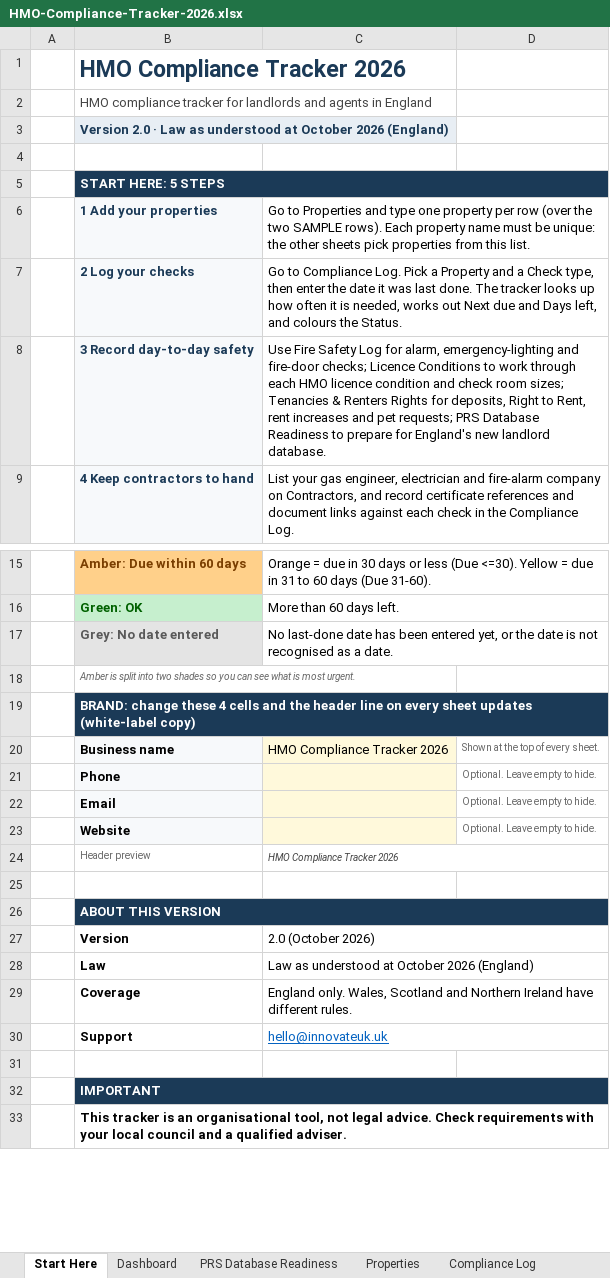
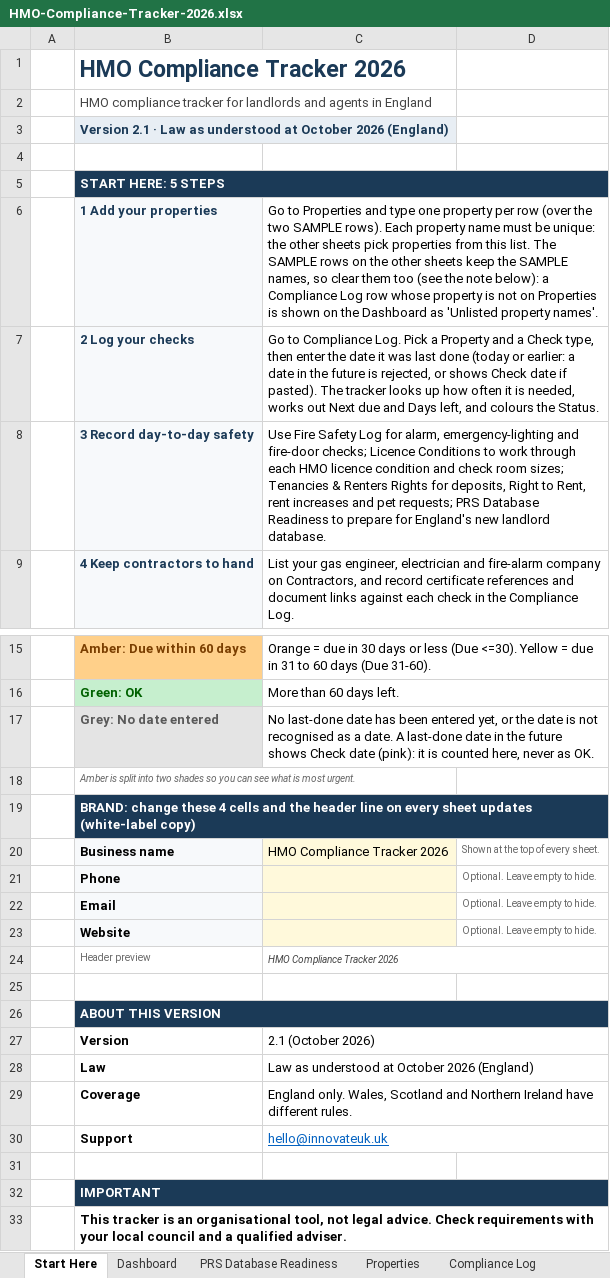
Before and after one commit to InnovateDigi/innovateuk-templates, an Excel workbook: d/010fb7f7d1e906a7e3a2e5be9a51cea2/HMO-Compliance-Tracker-2026.xlsx, sheet Start Here, drawn as a sheet; only a part is shown, gaps mark what is left out; values as stored, in another font and other column widths than the file's, no borders; the diff names each change by its address in the sheet, - before the commit and + after, or states it on an @@ line.

```diff
--- a/d/010fb7f7d1e906a7e3a2e5be9a51cea2/HMO-Compliance-Tracker-2026.xlsx (sheet Start Here)
+++ b/d/010fb7f7d1e906a7e3a2e5be9a51cea2/HMO-Compliance-Tracker-2026.xlsx (sheet Start Here)
-B3: Version 2.0 · Law…
+B3: Version 2.1 · Law…
-C6: …this list.
+C6: …this list. The SAMPLE rows on the other sheets keep the SAMPLE names, so clear them too (see the note below): a Compliance Log row whose property is not on Properties is shown on the Dashboard as 'Unlisted property names'.
-C7: …was last done. The tracker…
+C7: …was last done (today or earlier: a date in the future is rejected, or shows Check date if pasted). The tracker…
-C17: …a date.
+C17: …a date. A last-done date in the future shows Check date (pink): it is counted here, never as OK.
-C27: 2.0 (October 2026)
+C27: 2.1 (October 2026)
```
Also changed, not shown: sheet Compliance Log, sheet Dashboard, sheet Tenancies & Renters Rights, sheet PRS Database Readiness, sheet Licence Conditions, sheet Fire Safety Log, 3 more sheets, formulas that keep their value, hidden cells, 4 other files.
